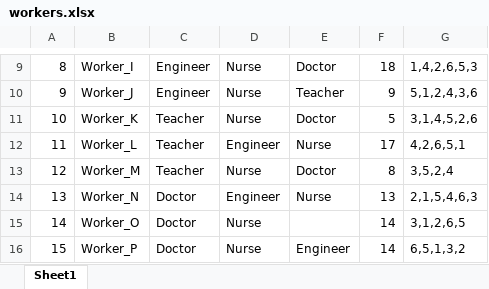
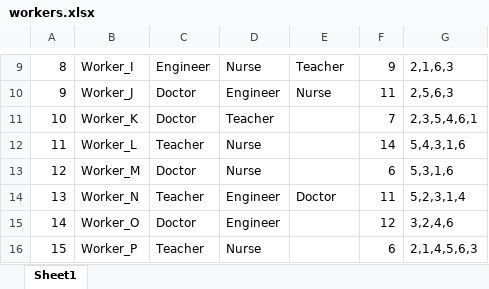
Before and after one commit to Eviassor789/Shiftly-Server, an Excel workbook: algorithm/workers.xlsx, sheet Sheet1, drawn as a sheet; only a part is shown, gaps mark what is left out; values as stored, in another font and other column widths than the file's, no borders; the diff covers the shown part only; the diff names each change by its address in the sheet, - before the commit and + after, or states it on an @@ line.

```diff
--- a/algorithm/workers.xlsx (sheet Sheet1)
+++ b/algorithm/workers.xlsx (sheet Sheet1)
-E9: Doctor
+E9: Teacher
-F9: 18
+F9: 9
-G9: 1,4,2,6,5,3
+G9: 2,1,6,3
-C10: Engineer
+C10: Doctor
-D10: Nurse
+D10: Engineer
-E10: Teacher
+E10: Nurse
-F10: 9
+F10: 11
-G10: 5,1,2,4,3,6
+G10: 2,5,6,3
-C11: Teacher
+C11: Doctor
-D11: Nurse
+D11: Teacher
-E11: Doctor
+E11: (empty)
-F11: 5
+F11: 7
-G11: 3,1,4,5,2,6
+G11: 2,3,5,4,6,1
-D12: Engineer
+D12: Nurse
-E12: Nurse
+E12: (empty)
-F12: 17
+F12: 14
-G12: 4,2,6,5,1
+G12: 5,4,3,1,6
-C13: Teacher
+C13: Doctor
-E13: Doctor
+E13: (empty)
-F13: 8
+F13: 6
-G13: 3,5,2,4
+G13: 5,3,1,6
-C14: Doctor
+C14: Teacher
-E14: Nurse
+E14: Doctor
-F14: 13
+F14: 11
-G14: 2,1,5,4,6,3
+G14: 5,2,3,1,4
-D15: Nurse
+D15: Engineer
-F15: 14
+F15: 12
-G15: 3,1,2,6,5
+G15: 3,2,4,6
-C16: Doctor
+C16: Teacher
-E16: Engineer
+E16: (empty)
-F16: 14
+F16: 6
-G16: 6,5,1,3,2
+G16: 2,1,4,5,6,3
```
Also changed, not shown: 51 edited cells elsewhere in this sheet, algorithm/requirements.xlsx, algorithm/shifts.xlsx, 5 other files.
